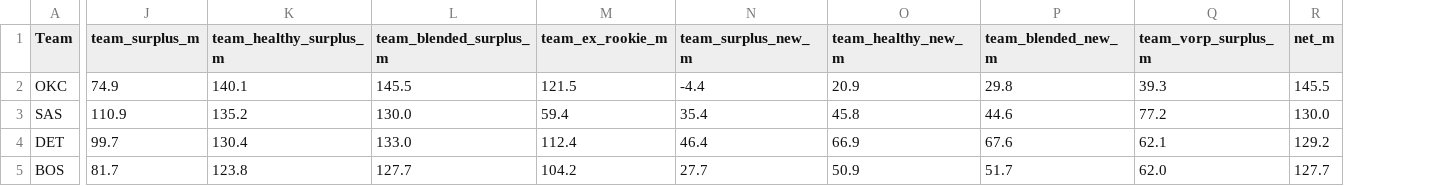
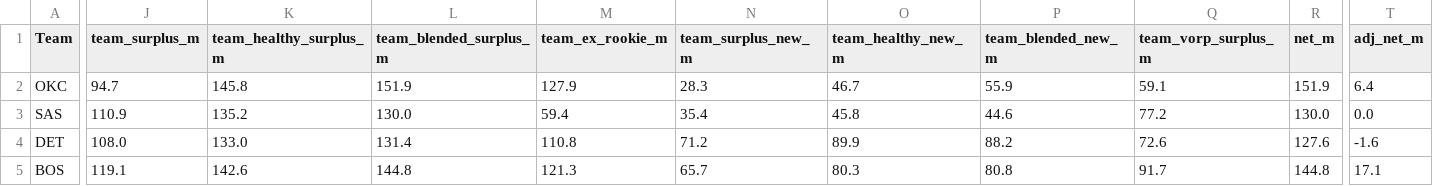
Before and after one commit to sreekeyyunni/nba-ledger-se, a CSV file: data/team_summary.csv, drawn as a sheet; only a part is shown, gaps mark what is left out; the diff covers the shown part only; the diff names each change by its address in the sheet, - before the commit and + after, or states it on an @@ line.

```diff
--- a/data/team_summary.csv
+++ b/data/team_summary.csv
+column T (adj_net_m), rows 2-5: 6.4 | 0.0 | -1.6 | 17.1
-J2 (team_surplus_m): 74.9
+J2 (team_surplus_m): 94.7
-K2 (team_healthy_surplus_m): 140.1
+K2 (team_healthy_surplus_m): 145.8
-L2 (team_blended_surplus_m): 145.5
+L2 (team_blended_surplus_m): 151.9
-M2 (team_ex_rookie_m): 121.5
+M2 (team_ex_rookie_m): 127.9
-N2 (team_surplus_new_m): -4.4
+N2 (team_surplus_new_m): 28.3
-O2 (team_healthy_new_m): 20.9
+O2 (team_healthy_new_m): 46.7
-P2 (team_blended_new_m): 29.8
+P2 (team_blended_new_m): 55.9
-Q2 (team_vorp_surplus_m): 39.3
+Q2 (team_vorp_surplus_m): 59.1
-R2 (net_m): 145.5
+R2 (net_m): 151.9
-J4 (team_surplus_m): 99.7
+J4 (team_surplus_m): 108.0
-K4 (team_healthy_surplus_m): 130.4
+K4 (team_healthy_surplus_m): 133.0
-L4 (team_blended_surplus_m): 133.0
+L4 (team_blended_surplus_m): 131.4
-M4 (team_ex_rookie_m): 112.4
+M4 (team_ex_rookie_m): 110.8
-N4 (team_surplus_new_m): 46.4
+N4 (team_surplus_new_m): 71.2
-O4 (team_healthy_new_m): 66.9
+O4 (team_healthy_new_m): 89.9
-P4 (team_blended_new_m): 67.6
+P4 (team_blended_new_m): 88.2
-Q4 (team_vorp_surplus_m): 62.1
+Q4 (team_vorp_surplus_m): 72.6
-R4 (net_m): 129.2
+R4 (net_m): 127.6
-J5 (team_surplus_m): 81.7
+J5 (team_surplus_m): 119.1
-K5 (team_healthy_surplus_m): 123.8
+K5 (team_healthy_surplus_m): 142.6
-L5 (team_blended_surplus_m): 127.7
+L5 (team_blended_surplus_m): 144.8
-M5 (team_ex_rookie_m): 104.2
+M5 (team_ex_rookie_m): 121.3
-N5 (team_surplus_new_m): 27.7
+N5 (team_surplus_new_m): 65.7
-O5 (team_healthy_new_m): 50.9
+O5 (team_healthy_new_m): 80.3
-P5 (team_blended_new_m): 51.7
+P5 (team_blended_new_m): 80.8
-Q5 (team_vorp_surplus_m): 62.0
+Q5 (team_vorp_surplus_m): 91.7
-R5 (net_m): 127.7
+R5 (net_m): 144.8
```
Also changed, not shown: 111 edited cells elsewhere in this file, data/contract_value.csv, data/trade_values.csv, 12 other files.
